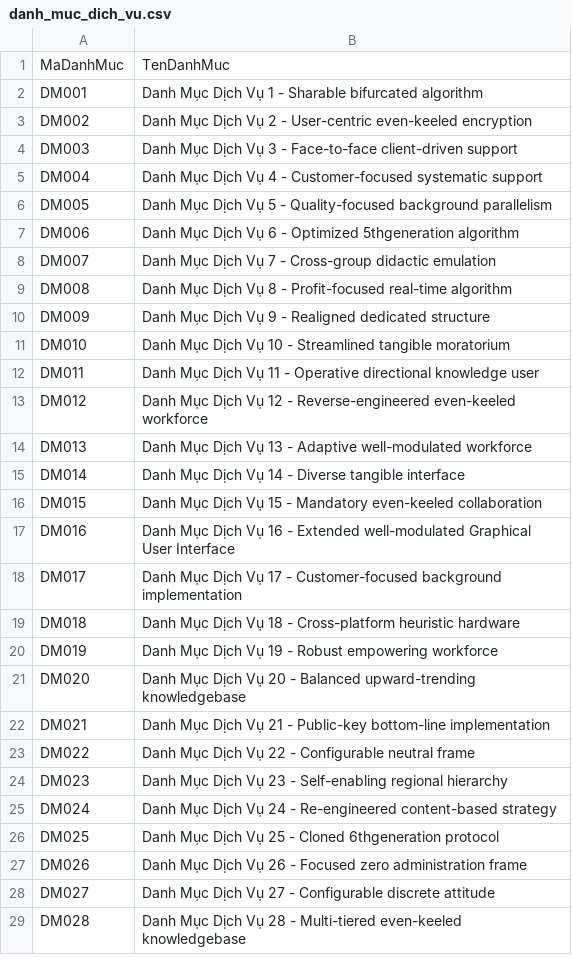
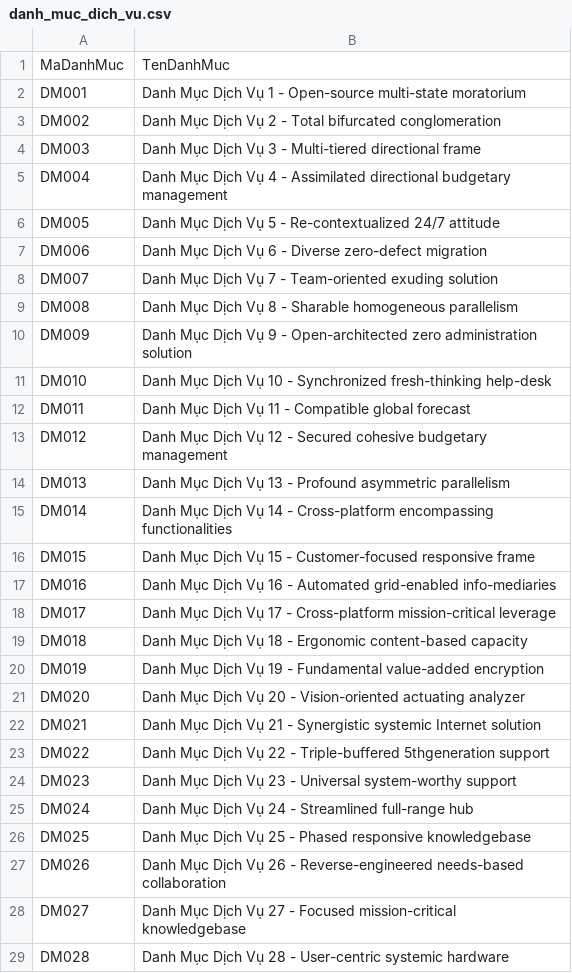
Before and after one commit to Kiritokun0909/bvgd_project, a CSV file: src/data/dich_vu/danh_muc_dich_vu.csv, drawn as a sheet; only a part is shown; the diff covers the shown part only.

```diff
--- a/src/data/dich_vu/danh_muc_dich_vu.csv
+++ b/src/data/dich_vu/danh_muc_dich_vu.csv
@@ -1,29 +1,29 @@
 MaDanhMuc,TenDanhMuc
-DM001,Danh Mục Dịch Vụ 1 - Sharable bifurcated algorithm
-DM002,Danh Mục Dịch Vụ 2 - User-centric even-keeled encryption
-DM003,Danh Mục Dịch Vụ 3 - Face-to-face client-driven support
-DM004,Danh Mục Dịch Vụ 4 - Customer-focused systematic support
-DM005,Danh Mục Dịch Vụ 5 - Quality-focused background parallelism
-DM006,Danh Mục Dịch Vụ 6 - Optimized 5thgeneration algorithm
-DM007,Danh Mục Dịch Vụ 7 - Cross-group didactic emulation
-DM008,Danh Mục Dịch Vụ 8 - Profit-focused real-time algorithm
-DM009,Danh Mục Dịch Vụ 9 - Realigned dedicated structure
-DM010,Danh Mục Dịch Vụ 10 - Streamlined tangible moratorium
-DM011,Danh Mục Dịch Vụ 11 - Operative directional knowledge user
-DM012,Danh Mục Dịch Vụ 12 - Reverse-engineered even-keeled workforce
-DM013,Danh Mục Dịch Vụ 13 - Adaptive well-modulated workforce
-DM014,Danh Mục Dịch Vụ 14 - Diverse tangible interface
-DM015,Danh Mục Dịch Vụ 15 - Mandatory even-keeled collaboration
-DM016,Danh Mục Dịch Vụ 16 - Extended well-modulated Graphical User Interface
-DM017,Danh Mục Dịch Vụ 17 - Customer-focused background implementation
-DM018,Danh Mục Dịch Vụ 18 - Cross-platform heuristic hardware
-DM019,Danh Mục Dịch Vụ 19 - Robust empowering workforce
-DM020,Danh Mục Dịch Vụ 20 - Balanced upward-trending knowledgebase
-DM021,Danh Mục Dịch Vụ 21 - Public-key bottom-line implementation
-DM022,Danh Mục Dịch Vụ 22 - Configurable neutral frame
-DM023,Danh Mục Dịch Vụ 23 - Self-enabling regional hierarchy
-DM024,Danh Mục Dịch Vụ 24 - Re-engineered content-based strategy
-DM025,Danh Mục Dịch Vụ 25 - Cloned 6thgeneration protocol
-DM026,Danh Mục Dịch Vụ 26 - Focused zero administration frame
-DM027,Danh Mục Dịch Vụ 27 - Configurable discrete attitude
-DM028,Danh Mục Dịch Vụ 28 - Multi-tiered even-keeled knowledgebase
+DM001,Danh Mục Dịch Vụ 1 - Open-source multi-state moratorium
+DM002,Danh Mục Dịch Vụ 2 - Total bifurcated conglomeration
+DM003,Danh Mục Dịch Vụ 3 - Multi-tiered directional frame
+DM004,Danh Mục Dịch Vụ 4 - Assimilated directional budgetary management
+DM005,Danh Mục Dịch Vụ 5 - Re-contextualized 24/7 attitude
+DM006,Danh Mục Dịch Vụ 6 - Diverse zero-defect migration
+DM007,Danh Mục Dịch Vụ 7 - Team-oriented exuding solution
+DM008,Danh Mục Dịch Vụ 8 - Sharable homogeneous parallelism
+DM009,Danh Mục Dịch Vụ 9 - Open-architected zero administration solution
+DM010,Danh Mục Dịch Vụ 10 - Synchronized fresh-thinking help-desk
+DM011,Danh Mục Dịch Vụ 11 - Compatible global forecast
+DM012,Danh Mục Dịch Vụ 12 - Secured cohesive budgetary management
+DM013,Danh Mục Dịch Vụ 13 - Profound asymmetric parallelism
+DM014,Danh Mục Dịch Vụ 14 - Cross-platform encompassing functionalities
+DM015,Danh Mục Dịch Vụ 15 - Customer-focused responsive frame
+DM016,Danh Mục Dịch Vụ 16 - Automated grid-enabled info-mediaries
+DM017,Danh Mục Dịch Vụ 17 - Cross-platform mission-critical leverage
+DM018,Danh Mục Dịch Vụ 18 - Ergonomic content-based capacity
+DM019,Danh Mục Dịch Vụ 19 - Fundamental value-added encryption
+DM020,Danh Mục Dịch Vụ 20 - Vision-oriented actuating analyzer
+DM021,Danh Mục Dịch Vụ 21 - Synergistic systemic Internet solution
+DM022,Danh Mục Dịch Vụ 22 - Triple-buffered 5thgeneration support
+DM023,Danh Mục Dịch Vụ 23 - Universal system-worthy support
+DM024,Danh Mục Dịch Vụ 24 - Streamlined full-range hub
+DM025,Danh Mục Dịch Vụ 25 - Phased responsive knowledgebase
+DM026,Danh Mục Dịch Vụ 26 - Reverse-engineered needs-based collaboration
+DM027,Danh Mục Dịch Vụ 27 - Focused mission-critical knowledgebase
+DM028,Danh Mục Dịch Vụ 28 - User-centric systemic hardware
```
Also changed, not shown: 72 edited cells elsewhere in this file, src/data/kham_benh/thuoc.csv, 49 other files.
